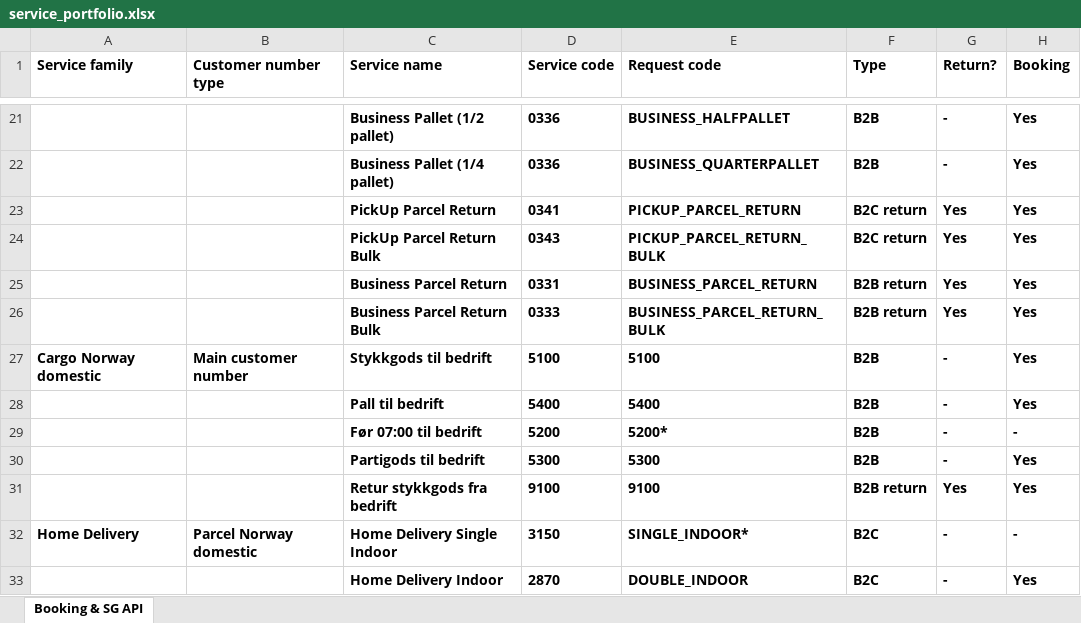
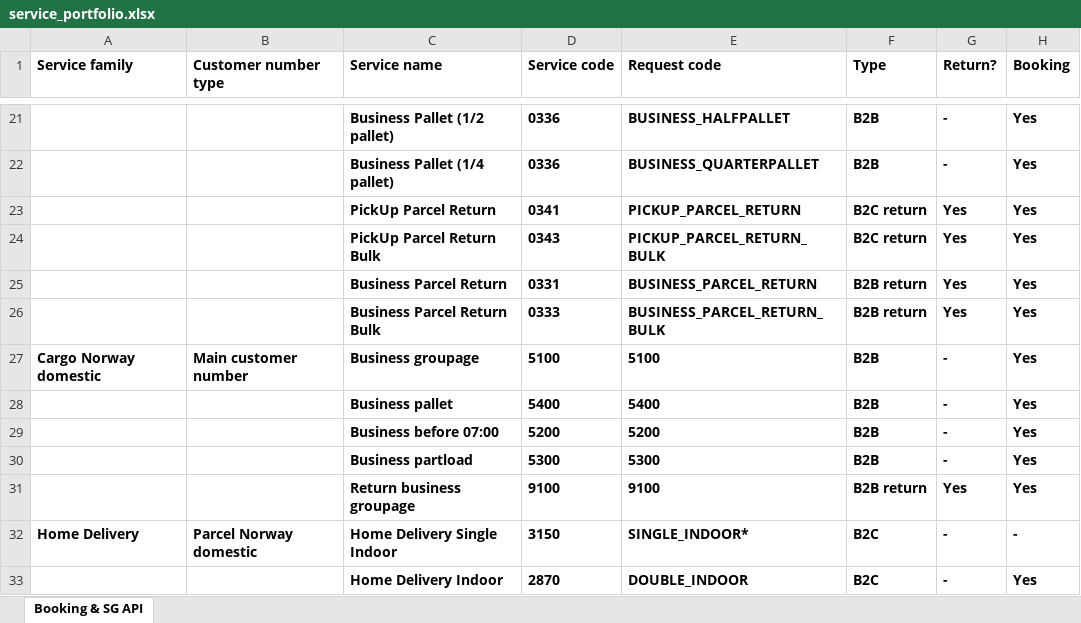
Before and after one commit to bring/developer-site, an Excel workbook: static/services/service_portfolio.xlsx, sheet Booking & SG API, drawn as a sheet; only a part is shown, gaps mark what is left out; values as stored, in another font and other column widths than the file's, no borders; the diff covers the shown part only; the diff names each change by its address in the sheet, - before the commit and + after, or states it on an @@ line.

Commit message:
Update service portfolio

```diff
--- a/static/services/service_portfolio.xlsx (sheet Booking & SG API)
+++ b/static/services/service_portfolio.xlsx (sheet Booking & SG API)
-C27 (Service name): Stykkgods til bedrift
+C27 (Service name): Business groupage
-C28 (Service name): Pall til bedrift
+C28 (Service name): Business pallet
-C29 (Service name): Før 07:00 til bedrift
+C29 (Service name): Business before 07:00
-E29 (Request code): 5200*
+E29 (Request code): 5200
-H29 (Booking): -
+H29 (Booking): Yes
-C30 (Service name): Partigods til bedrift
+C30 (Service name): Business partload
-C31 (Service name): Retur stykkgods fra bedrift
+C31 (Service name): Return business groupage
```
Also changed, not shown: 2 removed rows and 18 edited cells elsewhere in this sheet, 2 other files.
